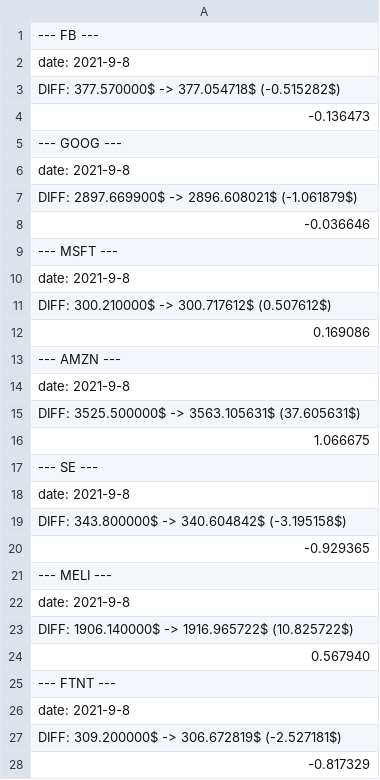
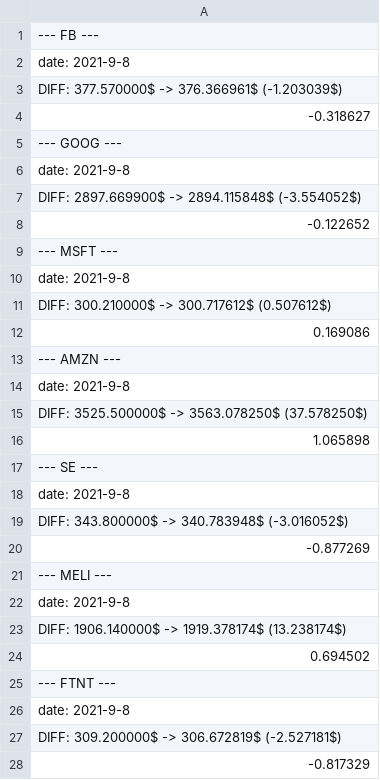
Before and after one commit to turican0/NeuralFin, a CSV file: addlog.csv, drawn as a sheet.

```diff
--- a/addlog.csv
+++ b/addlog.csv
@@ -2,8 +2,8 @@
 date: 2021-9-8
-DIFF: 377.570000$ -> 377.054718$ (-0.515282$)
--0.136473
+DIFF: 377.570000$ -> 376.366961$ (-1.203039$)
+-0.318627
 --- GOOG ---
 date: 2021-9-8
-DIFF: 2897.669900$ -> 2896.608021$ (-1.061879$)
--0.036646
+DIFF: 2897.669900$ -> 2894.115848$ (-3.554052$)
+-0.122652
 --- MSFT ---
@@ -14,12 +14,12 @@ DIFF: 300.210000$ -> 300.717612$ (0.507612$)
 date: 2021-9-8
-DIFF: 3525.500000$ -> 3563.105631$ (37.605631$)
-1.066675
+DIFF: 3525.500000$ -> 3563.078250$ (37.578250$)
+1.065898
 --- SE ---
 date: 2021-9-8
-DIFF: 343.800000$ -> 340.604842$ (-3.195158$)
--0.929365
+DIFF: 343.800000$ -> 340.783948$ (-3.016052$)
+-0.877269
 --- MELI ---
 date: 2021-9-8
-DIFF: 1906.140000$ -> 1916.965722$ (10.825722$)
-0.567940
+DIFF: 1906.140000$ -> 1919.378174$ (13.238174$)
+0.694502
 --- FTNT ---
```
Also changed, not shown: AMZN-weight.csv, GOOG-weight.csv, 3 other files.
